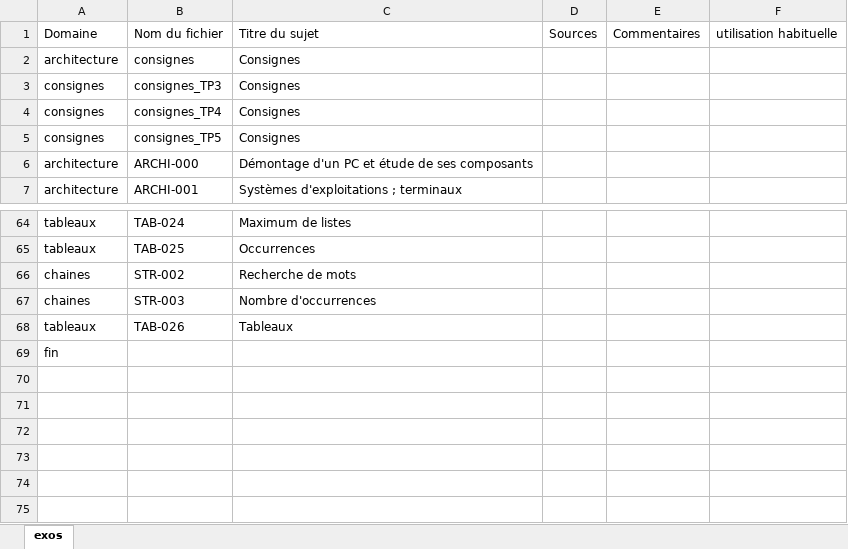
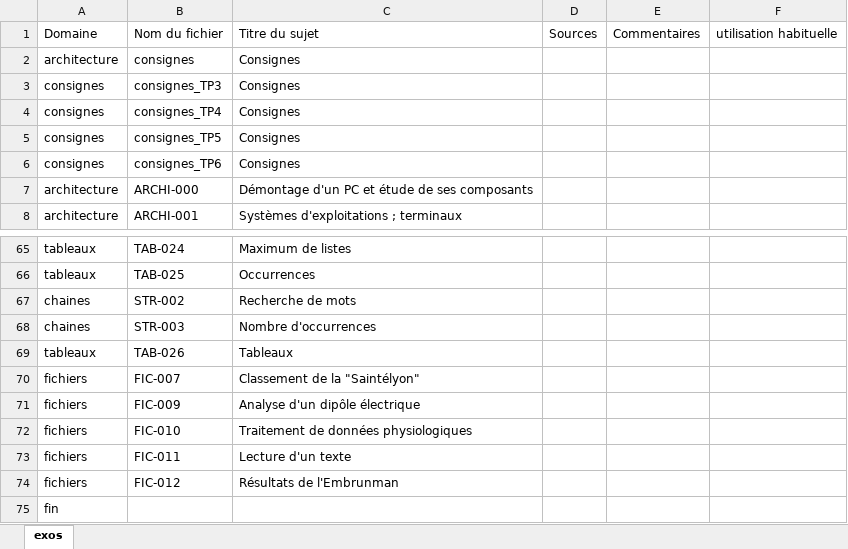
Before and after one commit to xpessoles/Informatique_MPSI, an Excel workbook: inventaire_exos.xlsx, sheet exos, drawn as a sheet; only a part is shown, gaps mark what is left out; values as stored, in another font and other column widths than the file's, no borders; the diff names each change by its address in the sheet, - before the commit and + after, or states it on an @@ line.

```diff
--- a/inventaire_exos.xlsx (sheet exos)
+++ b/inventaire_exos.xlsx (sheet exos)
+row 6: consignes | consignes_TP6 | Consignes
+row 70: fichiers | FIC-007 | Classement de la "Saintélyon"
+row 71: fichiers | FIC-009 | Analyse d'un dipôle électrique
+row 72: fichiers | FIC-010 | Traitement de données physiologiques
+row 73: fichiers | FIC-011 | Lecture d'un texte
+row 74: fichiers | FIC-012 | Résultats de l'Embrunman
```
Also changed, not shown: progression_2019_2020_IPT_MPSI.xlsx, 37 other files.
